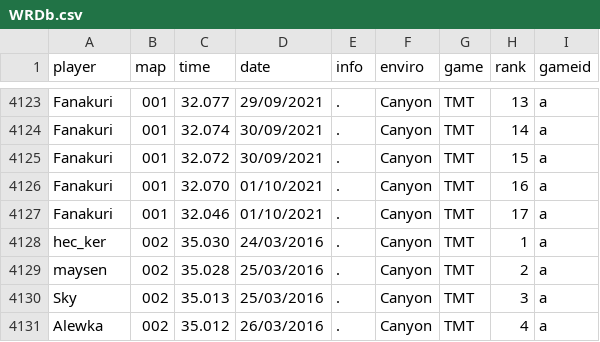
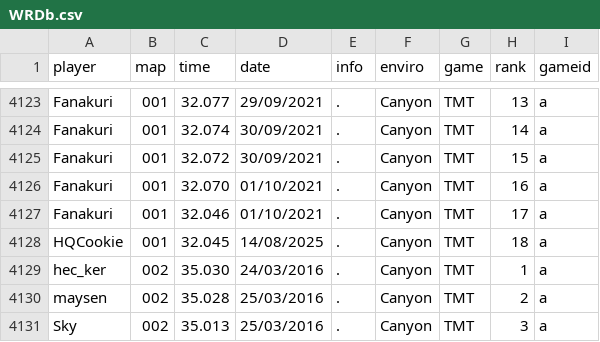
Before and after one commit to Loupphok/TWRC, a CSV file: data/WRDb.csv, drawn as a sheet; only a part is shown, gaps mark what is left out; the shorter side is filled out with more unchanged rows; the diff names each change by its address in the sheet, - before the commit and + after, or states it on an @@ line.

Commit message:
wr 001

```diff
--- a/data/WRDb.csv
+++ b/data/WRDb.csv
+row 4128: HQCookie | 001 | 32.045 | 14/08/2025 | . | Canyon | TMT | 18 | a
```
